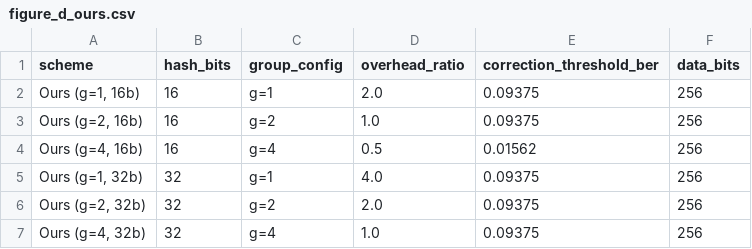
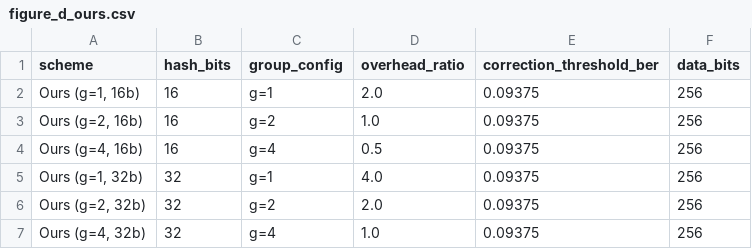
Before and after one commit to dmrlobo2002/approximate_ecc, a CSV file: results/fig_d/figure_d_ours.csv, drawn as a sheet.

```diff
--- a/results/fig_d/figure_d_ours.csv
+++ b/results/fig_d/figure_d_ours.csv
@@ -3,3 +3,3 @@ scheme,hash_bits,group_config,overhead_ratio,correction_threshold_ber,data_bits
 "Ours (g=2, 16b)",16,g=2,1.0,0.09375,256
-"Ours (g=4, 16b)",16,g=4,0.5,0.01562,256
+"Ours (g=4, 16b)",16,g=4,0.5,0.09375,256
 "Ours (g=1, 32b)",32,g=1,4.0,0.09375,256
```
Also changed, not shown: results/fig_c/figure_c_ber.csv, results/fig_e/figure_e_burst.csv, 8 other files.
